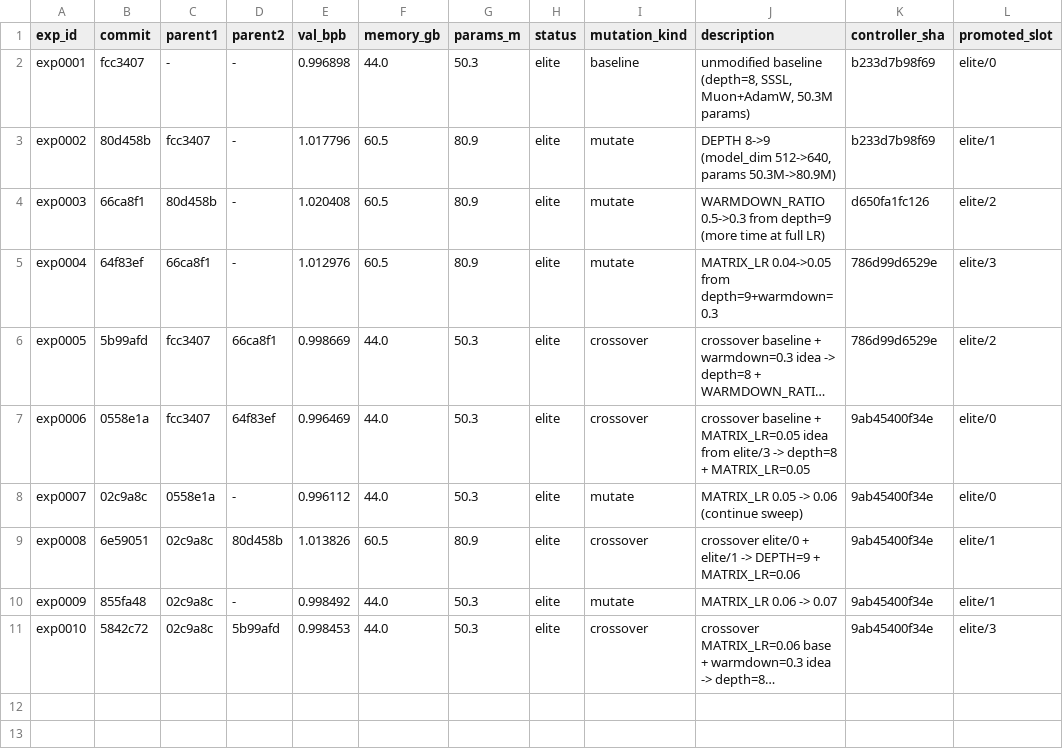
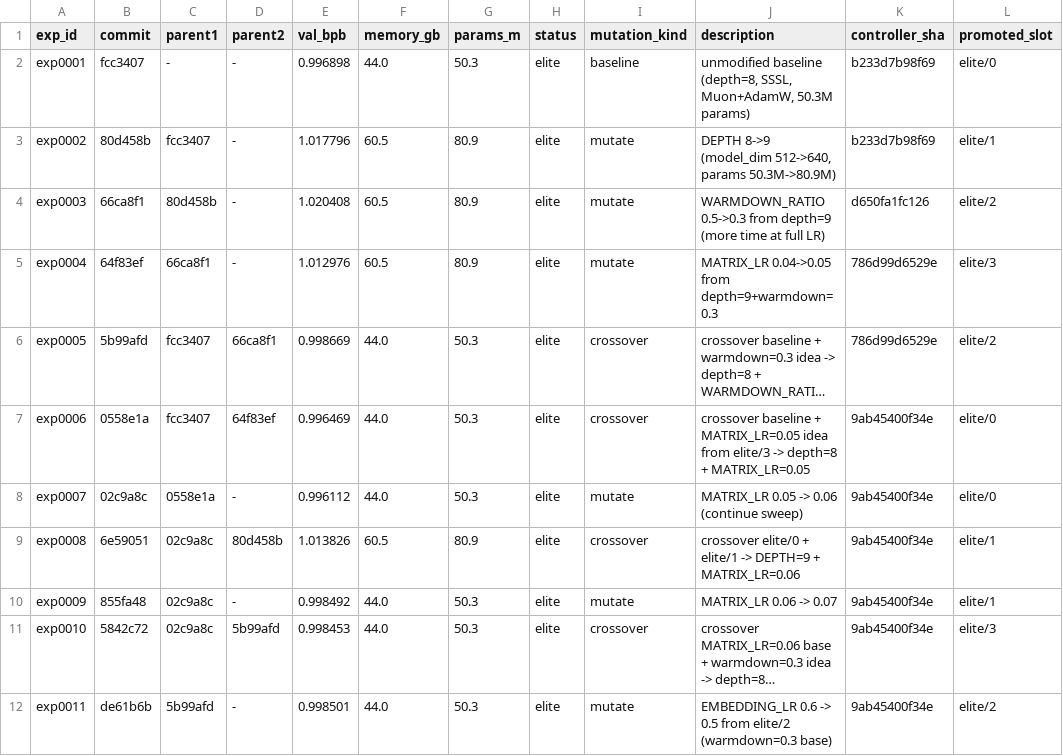
Before and after one commit to yidu0924/genetic-autoresearch, a TSV file: results.tsv, drawn as a sheet; long unchanged cells end in …; the diff names each change by its address in the sheet, - before the commit and + after, or states it on an @@ line.

Commit message:
exp exp0011: artifacts (EMBEDDING_LR=0.5 marginal gain on warmdown=0.3 base, val=0.998501)

```diff
--- a/results.tsv
+++ b/results.tsv
+row 12: exp0011 | de61b6b | 5b99afd | - | 0.998501 | 44.0 | 50.3 | elite | mutate | EMBEDDING_LR 0.6 -> 0.5 from elite/2 (warmdown=0.3 base) | 9ab45400f34e | elite/2
```
Also changed, not shown: controller_events.tsv, frontier.tsv, 4 other files.
